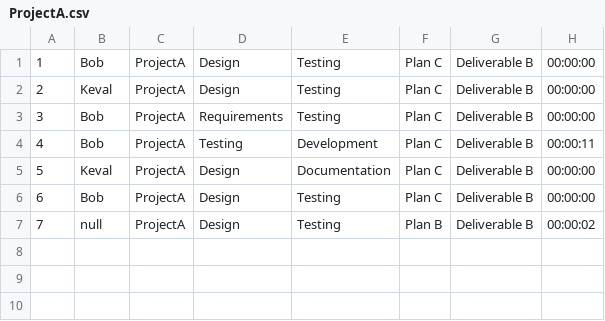
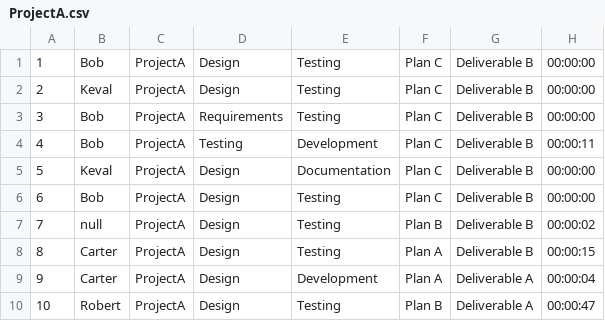
Before and after one commit to LeoAle/EffortLogger, a CSV file: ProjectA.csv, drawn as a sheet; the diff names each change by its address in the sheet, - before the commit and + after, or states it on an @@ line.

```diff
--- a/ProjectA.csv
+++ b/ProjectA.csv
+row 8: 8 | Carter | ProjectA | Design | Testing | Plan A | Deliverable B | 00:00:15
+row 9: 9 | Carter | ProjectA | Design | Development | Plan A | Deliverable A | 00:00:04
+row 10: 10 | Robert | ProjectA | Design | Testing | Plan B | Deliverable A | 00:00:47
```
Also changed, not shown: 2 other files.
